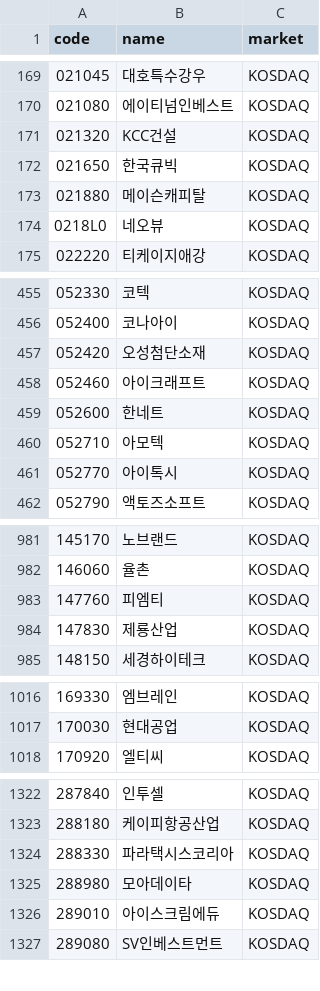
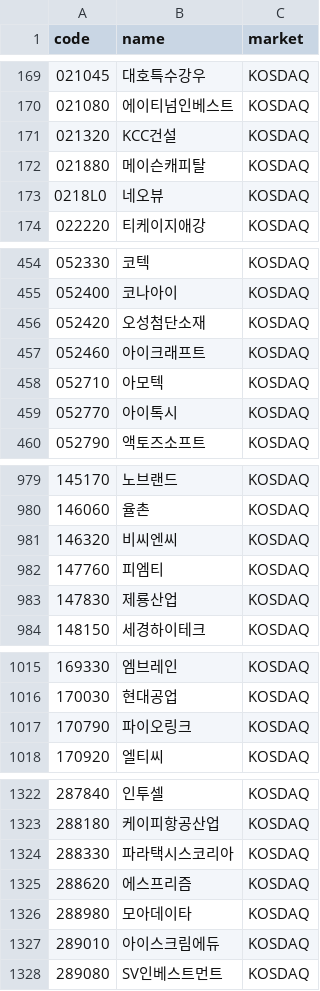
Before and after one commit to 84west0925-jk/kospi-signal-scanner, a CSV file: data/themes/_cache_stocks.csv, drawn as a sheet; only a part is shown, gaps mark what is left out; the diff covers the shown part only.

```diff
--- a/data/themes/_cache_stocks.csv
+++ b/data/themes/_cache_stocks.csv
@@ -171,3 +171,2 @@
 021320,KCC건설,KOSDAQ
-021650,한국큐빅,KOSDAQ
 021880,메이슨캐피탈,KOSDAQ
@@ -458,3 +457,2 @@
 052460,아이크래프트,KOSDAQ
-052600,한네트,KOSDAQ
 052710,아모텍,KOSDAQ
@@ -982,2 +980,3 @@
 146060,율촌,KOSDAQ
+146320,비씨엔씨,KOSDAQ
 147760,피엠티,KOSDAQ
@@ -1017,2 +1016,3 @@
 170030,현대공업,KOSDAQ
+170790,파이오링크,KOSDAQ
 170920,엘티씨,KOSDAQ
@@ -1324,2 +1324,3 @@
 288330,파라택시스코리아,KOSDAQ
+288620,에스프리즘,KOSDAQ
 288980,모아데이타,KOSDAQ
```
Also changed, not shown: 1 added row and 2 removed rows elsewhere in this file, data/themes/_cache_industry_membership.csv, data/themes/theme_catalog.csv, 4 other files.
